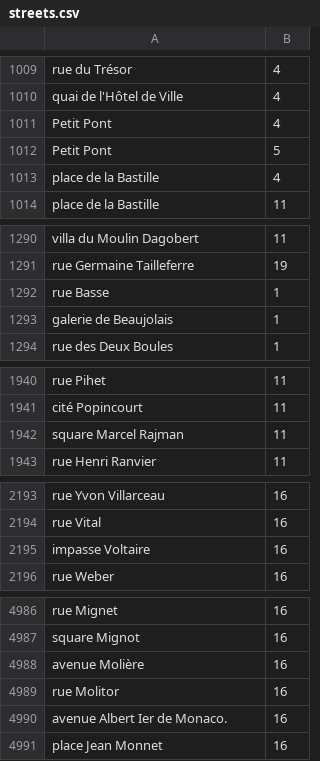
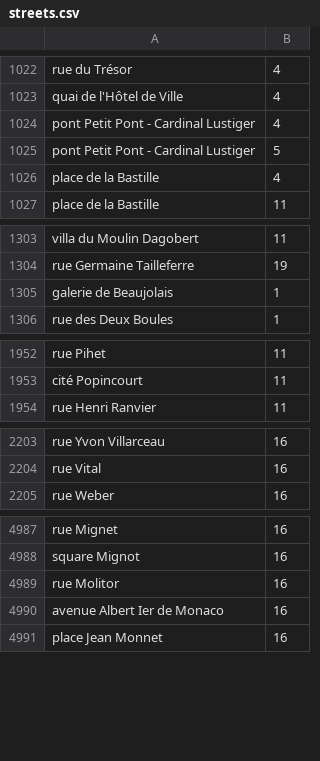
Before and after one commit to glullien/GCUMServer, a CSV file: src/gcum/opendata/streets.csv, drawn as a sheet; only a part is shown, gaps mark what is left out; the diff covers the shown part only.

```diff
--- a/src/gcum/opendata/streets.csv
+++ b/src/gcum/opendata/streets.csv
@@ -1010,4 +1023,4 @@ rue du Trésor;4
 quai de l'Hôtel de Ville;4
-Petit Pont;4
-Petit Pont;5
+pont Petit Pont - Cardinal Lustiger;4
+pont Petit Pont - Cardinal Lustiger;5
 place de la Bastille;4
@@ -1291,3 +1304,2 @@ villa du Moulin Dagobert;11
 rue Germaine Tailleferre;19
-rue Basse;1
 galerie de Beaujolais;1
@@ -1941,3 +1953,2 @@ rue Pihet;11
 cité Popincourt;11
-square Marcel Rajman;11
 rue Henri Ranvier;11
@@ -2194,3 +2204,2 @@ rue Yvon Villarceau;16
 rue Vital;16
-impasse Voltaire;16
 rue Weber;16
@@ -4987,5 +4988,4 @@ rue Mignet;16
 square Mignot;16
-avenue Molière;16
 rue Molitor;16
-avenue Albert Ier de Monaco.;16
+avenue Albert Ier de Monaco;16
 place Jean Monnet;16
```
Also changed, not shown: 13 added rows, 19 removed rows and 12 edited cells elsewhere in this file, 5 other files.
